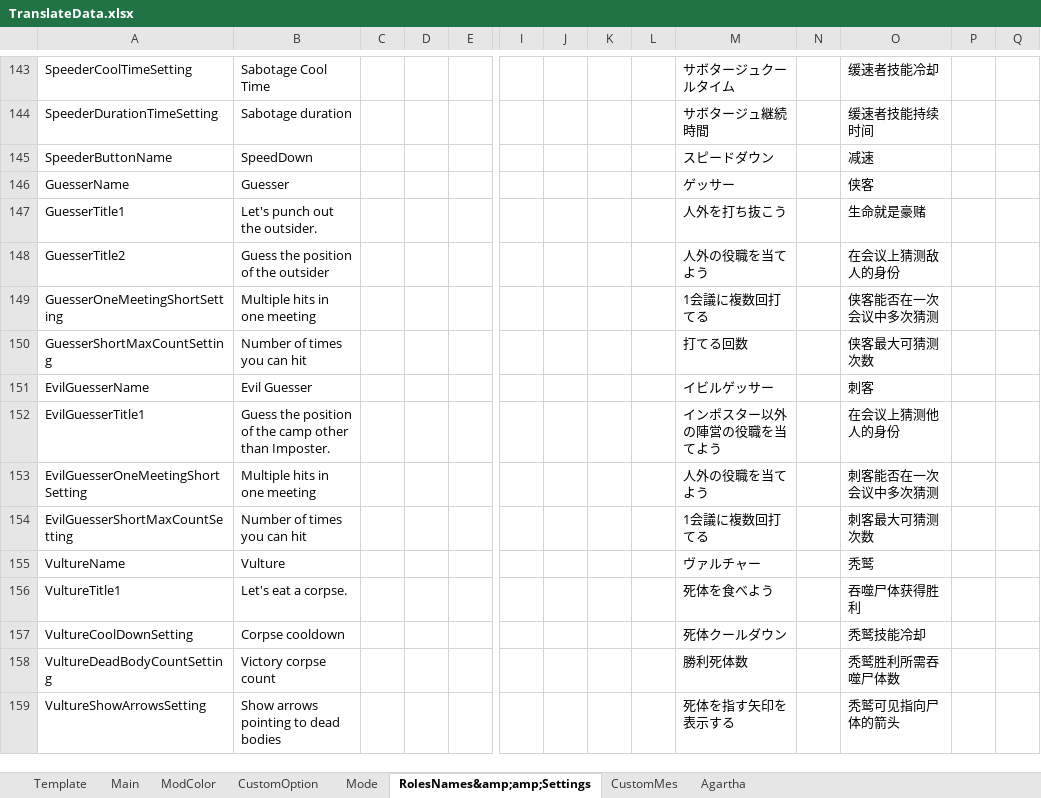
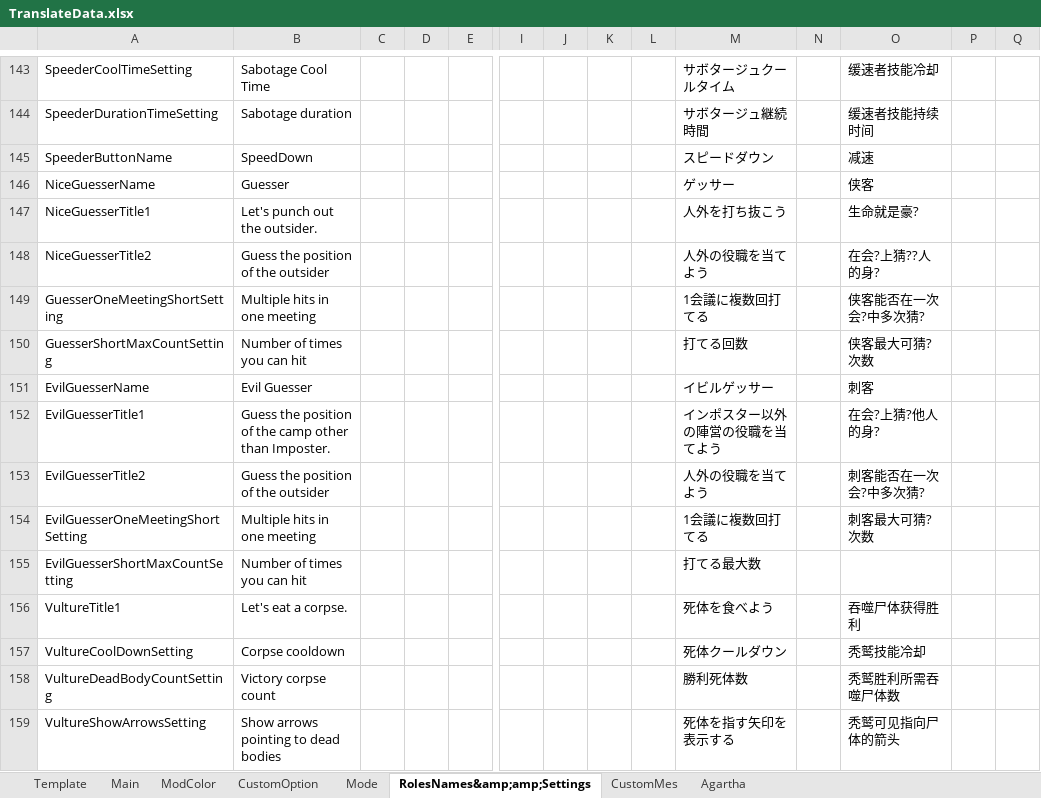
Before and after one commit to SuperNewRoles/SuperNewRoles, an Excel workbook: TranslateData.xlsx, sheet RolesNames&amp;amp;Settings, drawn as a sheet; only a part is shown, gaps mark what is left out; values as stored, in another font and other column widths than the file's, no borders; removed rows and columns are numbered as before the commit, all else as after; rows hold the shown columns only; the diff covers the shown part only; the diff names each change by its address in the sheet, - before the commit and + after, or states it on an @@ line.

```diff
--- a/TranslateData.xlsx (sheet RolesNames&amp;amp;Settings)
+++ b/TranslateData.xlsx (sheet RolesNames&amp;amp;Settings)
-A146: GuesserName
+A146: NiceGuesserName
-A147: GuesserTitle1
+A147: NiceGuesserTitle1
-O147: 生命就是豪赌
+O147: 生命就是豪?
-A148: GuesserTitle2
+A148: NiceGuesserTitle2
-O148: 在会议上猜测敌人的身份
+O148: 在会?上猜??人的身?
-O149: 侠客能否在一次会议中多次猜测
+O149: 侠客能否在一次会?中多次猜?
-O150: 侠客最大可猜测次数
+O150: 侠客最大可猜?次数
-O152: 在会议上猜测他人的身份
+O152: 在会?上猜?他人的身?
+row 153: EvilGuesserTitle2 | Guess the position of the outsider |  |  |  |  |  |  |  | 人外の役職を当てよう |  | 刺客能否在一次会?中多次猜?
-M154: 人外の役職を当てよう
+M154: 1会議に複数回打てる
-O154: 刺客能否在一次会议中多次猜测
+O154: 刺客最大可猜?次数
-M155: 1会議に複数回打てる
+M155: 打てる最大数
-O155: 刺客最大可猜测次数
+O155: (empty)
-row 155: VultureName | Vulture |  |  |  |  |  |  |  | ヴァルチャー |  | 秃鹫
```
Also changed, not shown: 25 added rows elsewhere in this sheet, 1 other file.
